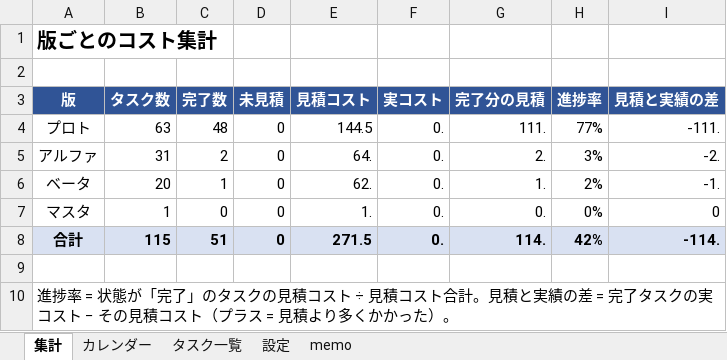
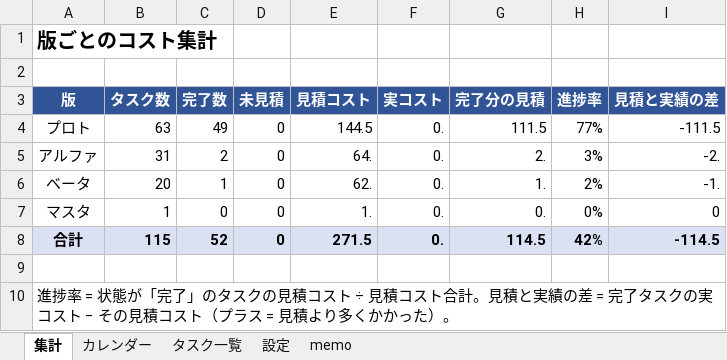
Before and after one commit to kudousyota/WinterGame2026, an Excel workbook: WinterGame2026_コスト表.xlsx, sheet 集計, drawn as a sheet; values as stored, in another font and other column widths than the file's, no borders; the diff names each change by its address in the sheet, - before the commit and + after, or states it on an @@ line.

```diff
--- a/WinterGame2026_コスト表.xlsx (sheet 集計)
+++ b/WinterGame2026_コスト表.xlsx (sheet 集計)
-C4 (完了数): 48
+C4 (完了数): 49
-G4 (完了分の見積): 111.
+G4 (完了分の見積): 111.5
-I4 (見積と実績の差): -111.
+I4 (見積と実績の差): -111.5
-C8 (完了数): 51
+C8 (完了数): 52
-G8 (完了分の見積): 114.
+G8 (完了分の見積): 114.5
-I8 (見積と実績の差): -114.
+I8 (見積と実績の差): -114.5
```
Also changed, not shown: sheet タスク一覧, sheet memo, sheet 設定, hidden cells.
